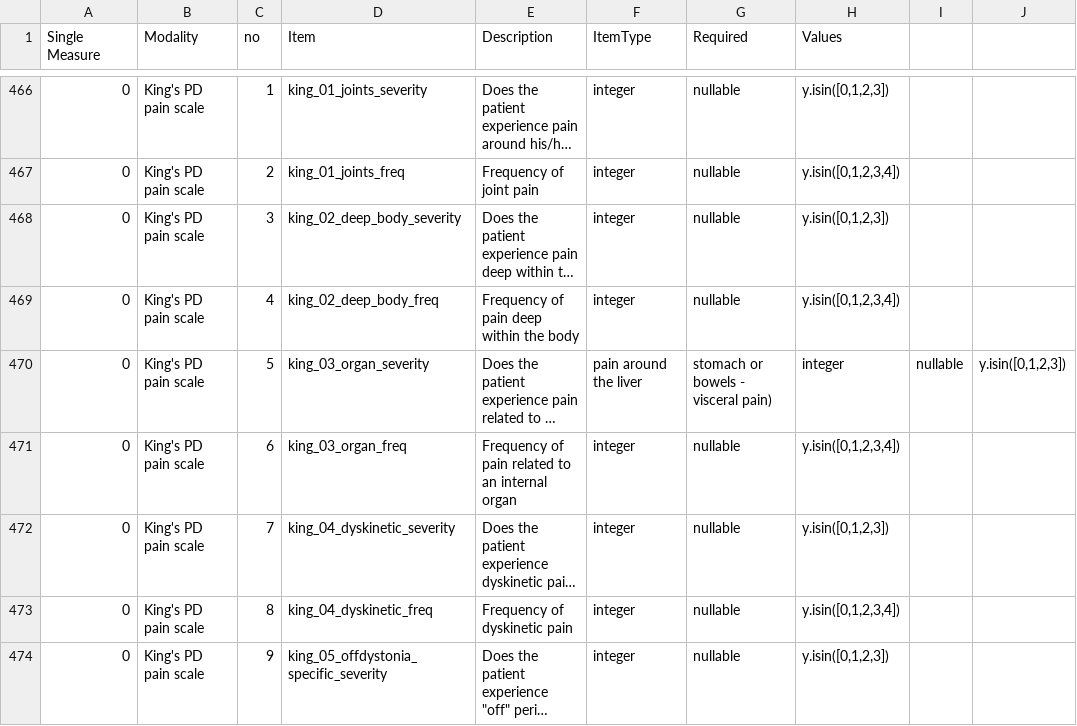
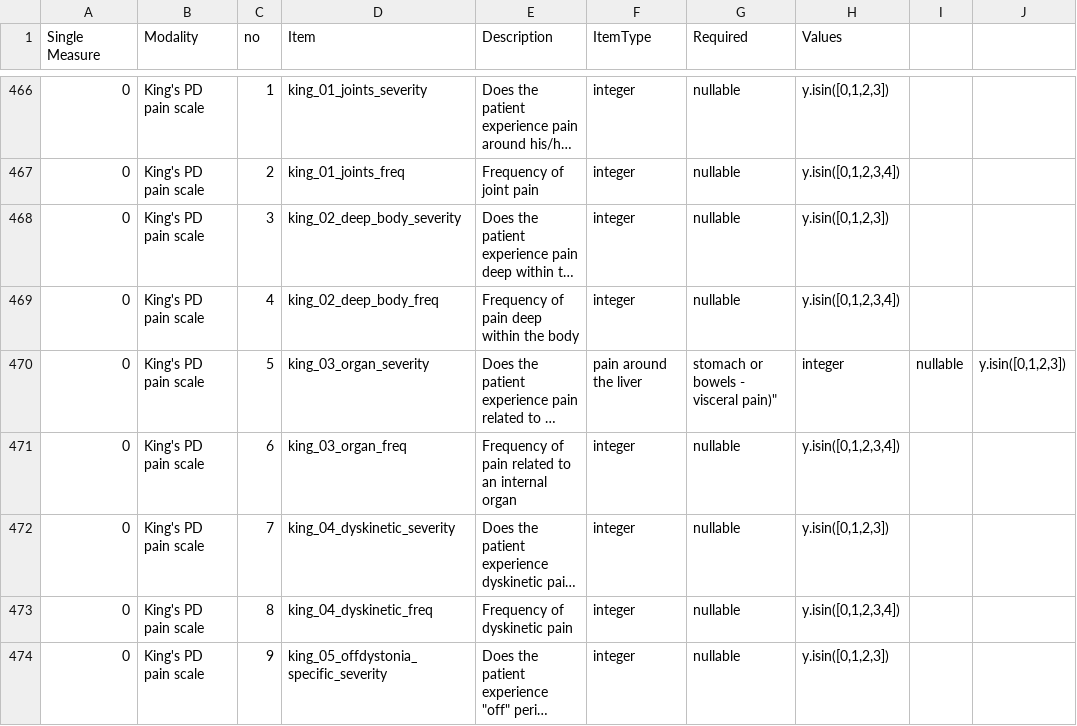
Before and after one commit to GP2code/GP2-Data-Dictionary, a CSV file: GP2_Data_Dictionary_ver1.1-2.csv, drawn as a sheet; only a part is shown, gaps mark what is left out; long unchanged cells end in …; the diff names each change by its address in the sheet, - before the commit and + after, or states it on an @@ line.

Commit message:
Update GP2_Data_Dictionary_ver1.1-2.csv

```diff
--- a/GP2_Data_Dictionary_ver1.1-2.csv
+++ b/GP2_Data_Dictionary_ver1.1-2.csv
-G470 (Required): stomach or bowels - visceral pain)
+G470 (Required): stomach or bowels - visceral pain)"
```
